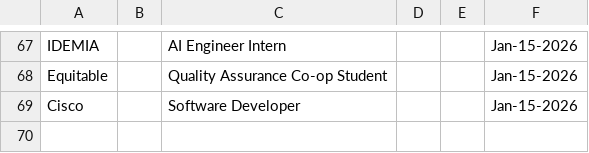
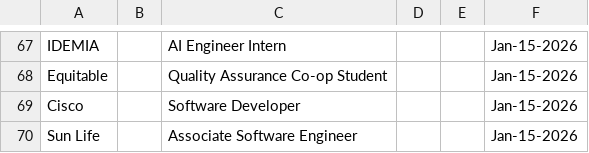
Before and after one commit to Ctrl-Sky/automated-groq-job-application, a CSV file: outputs/jobs_applied_to.csv, drawn as a sheet; only a part is shown, gaps mark what is left out; the diff names each change by its address in the sheet, - before the commit and + after, or states it on an @@ line.

```diff
--- a/outputs/jobs_applied_to.csv
+++ b/outputs/jobs_applied_to.csv
+row 70: Sun Life |  | Associate Software Engineer |  |  | Jan-15-2026
```
Also changed, not shown: 6 other files.
